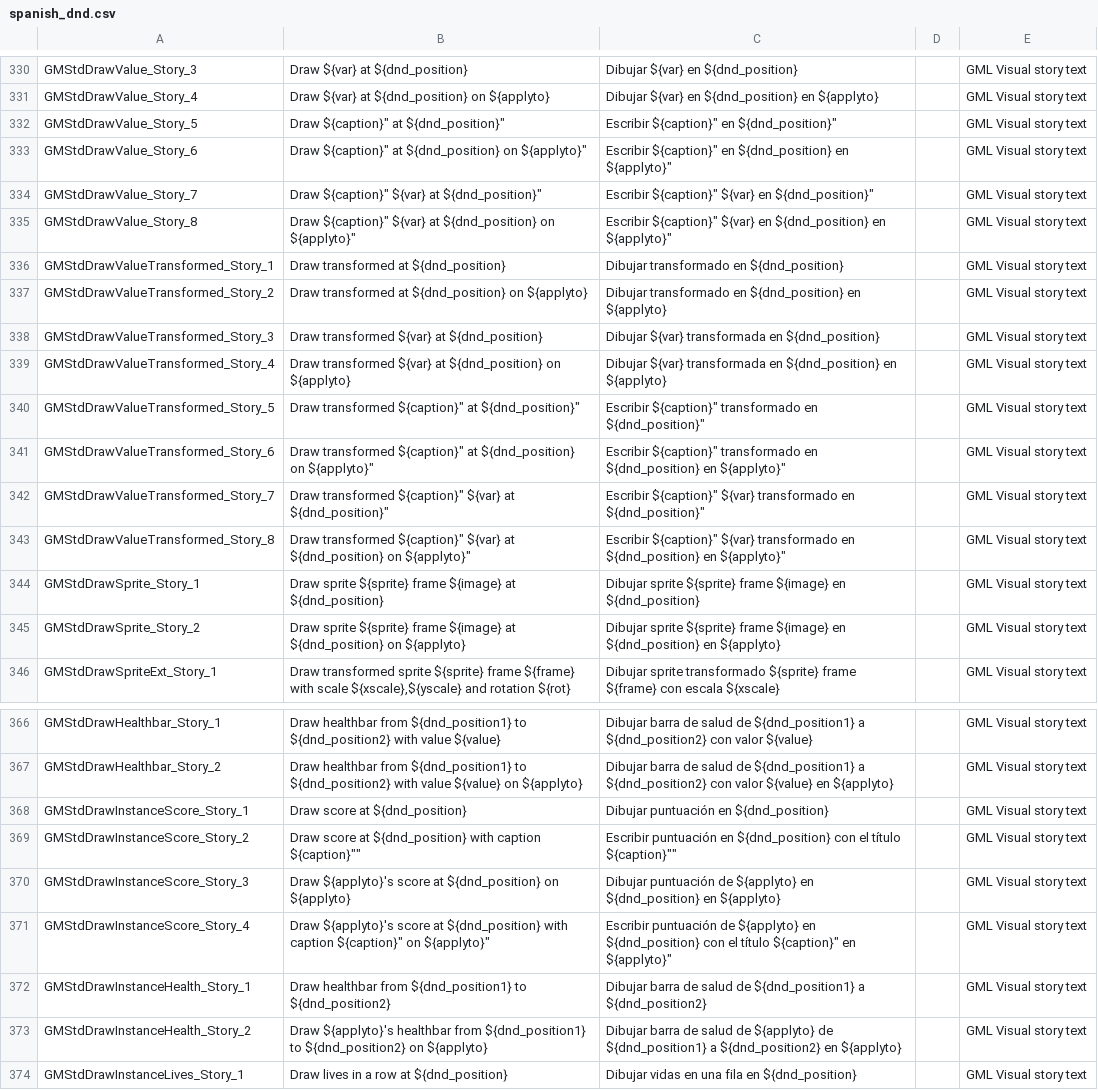
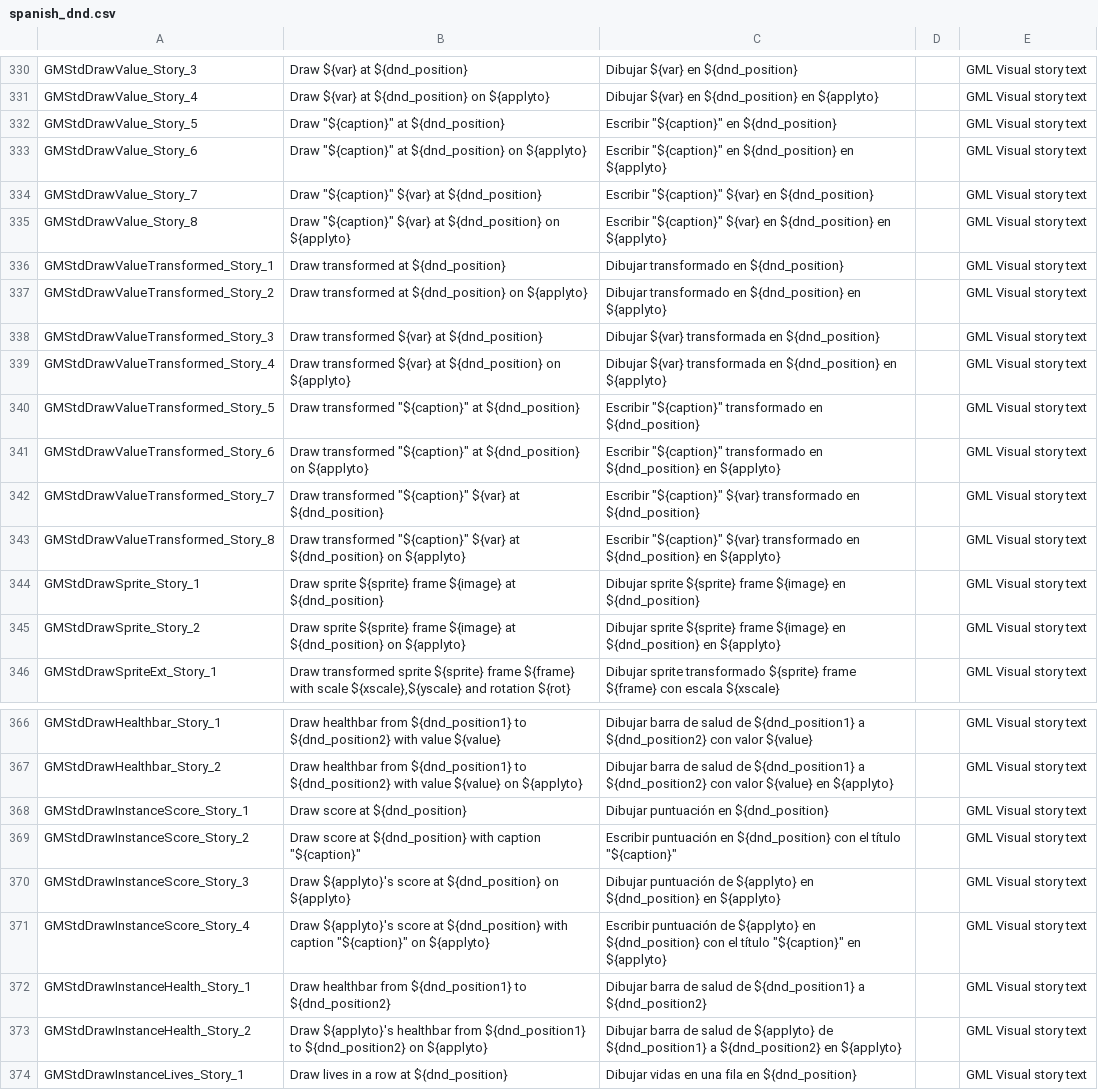
Before and after one commit to YoYoGames/IDE_Localisation_Spanish, a CSV file: spanish_dnd.csv, drawn as a sheet; only a part is shown, gaps mark what is left out.

```diff
--- a/spanish_dnd.csv
+++ b/spanish_dnd.csv
@@ -331,6 +331,6 @@ GMStdDrawValue_Story_3,Draw  ${var} at ${dnd_position},Dibujar ${var} en ${dnd_p
 GMStdDrawValue_Story_4,Draw  ${var} at ${dnd_position} on ${applyto},Dibujar ${var} en ${dnd_position} en ${applyto},,GML Visual story text
-GMStdDrawValue_Story_5,"Draw "${caption}" at ${dnd_position}","Escribir "${caption}" en ${dnd_position}",,GML Visual story text
-GMStdDrawValue_Story_6,"Draw "${caption}" at ${dnd_position} on ${applyto}","Escribir "${caption}" en ${dnd_position} en ${applyto}",,GML Visual story text
-GMStdDrawValue_Story_7,"Draw "${caption}" ${var} at ${dnd_position}","Escribir "${caption}" ${var} en ${dnd_position}",,GML Visual story text
-GMStdDrawValue_Story_8,"Draw "${caption}" ${var} at ${dnd_position} on ${applyto}","Escribir "${caption}" ${var} en ${dnd_position} en ${applyto}",,GML Visual story text
+GMStdDrawValue_Story_5,"Draw ""${caption}"" at ${dnd_position}","Escribir ""${caption}"" en ${dnd_position}",,GML Visual story text
+GMStdDrawValue_Story_6,"Draw ""${caption}"" at ${dnd_position} on ${applyto}","Escribir ""${caption}"" en ${dnd_position} en ${applyto}",,GML Visual story text
+GMStdDrawValue_Story_7,"Draw ""${caption}"" ${var} at ${dnd_position}","Escribir ""${caption}"" ${var} en ${dnd_position}",,GML Visual story text
+GMStdDrawValue_Story_8,"Draw ""${caption}"" ${var} at ${dnd_position} on ${applyto}","Escribir ""${caption}"" ${var} en ${dnd_position} en ${applyto}",,GML Visual story text
 GMStdDrawValueTransformed_Story_1,Draw transformed  at ${dnd_position},Dibujar transformado en ${dnd_position},,GML Visual story text
@@ -339,6 +339,6 @@ GMStdDrawValueTransformed_Story_3,Draw transformed  ${var} at ${dnd_position},Di
 GMStdDrawValueTransformed_Story_4,Draw transformed  ${var} at ${dnd_position} on ${applyto},Dibujar ${var} transformada en ${dnd_position} en ${applyto},,GML Visual story text
-GMStdDrawValueTransformed_Story_5,"Draw transformed "${caption}" at ${dnd_position}","Escribir "${caption}" transformado en ${dnd_position}",,GML Visual story text
-GMStdDrawValueTransformed_Story_6,"Draw transformed "${caption}" at ${dnd_position} on ${applyto}","Escribir "${caption}" transformado en ${dnd_position} en ${applyto}",,GML Visual story text
-GMStdDrawValueTransformed_Story_7,"Draw transformed "${caption}" ${var} at ${dnd_position}","Escribir "${caption}" ${var} transformado en ${dnd_position}",,GML Visual story text
-GMStdDrawValueTransformed_Story_8,"Draw transformed "${caption}" ${var} at ${dnd_position} on ${applyto}","Escribir "${caption}" ${var} transformado en ${dnd_position} en ${applyto}",,GML Visual story text
+GMStdDrawValueTransformed_Story_5,"Draw transformed ""${caption}"" at ${dnd_position}","Escribir ""${caption}"" transformado en ${dnd_position}",,GML Visual story text
+GMStdDrawValueTransformed_Story_6,"Draw transformed ""${caption}"" at ${dnd_position} on ${applyto}","Escribir ""${caption}"" transformado en ${dnd_position} en ${applyto}",,GML Visual story text
+GMStdDrawValueTransformed_Story_7,"Draw transformed ""${caption}"" ${var} at ${dnd_position}","Escribir ""${caption}"" ${var} transformado en ${dnd_position}",,GML Visual story text
+GMStdDrawValueTransformed_Story_8,"Draw transformed ""${caption}"" ${var} at ${dnd_position} on ${applyto}","Escribir ""${caption}"" ${var} transformado en ${dnd_position} en ${applyto}",,GML Visual story text
 GMStdDrawSprite_Story_1,Draw sprite ${sprite} frame ${image} at ${dnd_position},Dibujar sprite ${sprite} frame ${image} en ${dnd_position},,GML Visual story text
@@ -368,5 +368,5 @@ GMStdDrawHealthbar_Story_2,Draw healthbar from ${dnd_position1} to ${dnd_positio
 GMStdDrawInstanceScore_Story_1,Draw score at ${dnd_position},Dibujar puntuación en ${dnd_position},,GML Visual story text
-GMStdDrawInstanceScore_Story_2,"Draw score at ${dnd_position} with caption "${caption}"","Escribir puntuación en ${dnd_position} con el título "${caption}"",,GML Visual story text
+GMStdDrawInstanceScore_Story_2,"Draw score at ${dnd_position} with caption ""${caption}""","Escribir puntuación en ${dnd_position} con el título ""${caption}""",,GML Visual story text
 GMStdDrawInstanceScore_Story_3,Draw ${applyto}'s score at ${dnd_position} on ${applyto},Dibujar puntuación de ${applyto} en ${dnd_position} en ${applyto},,GML Visual story text
-GMStdDrawInstanceScore_Story_4,"Draw ${applyto}'s score at ${dnd_position} with caption "${caption}" on ${applyto}","Escribir puntuación de ${applyto} en ${dnd_position} con el título "${caption}" en ${applyto}",,GML Visual story text
+GMStdDrawInstanceScore_Story_4,"Draw ${applyto}'s score at ${dnd_position} with caption ""${caption}"" on ${applyto}","Escribir puntuación de ${applyto} en ${dnd_position} con el título ""${caption}"" en ${applyto}",,GML Visual story text
 GMStdDrawInstanceHealth_Story_1,Draw healthbar from ${dnd_position1} to ${dnd_position2},Dibujar barra de salud de ${dnd_position1} a ${dnd_position2},,GML Visual story text
```
Also changed, not shown: spanish.csv.
